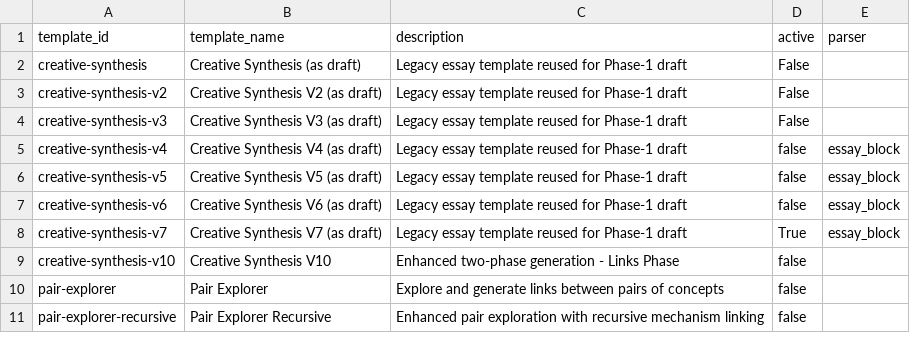
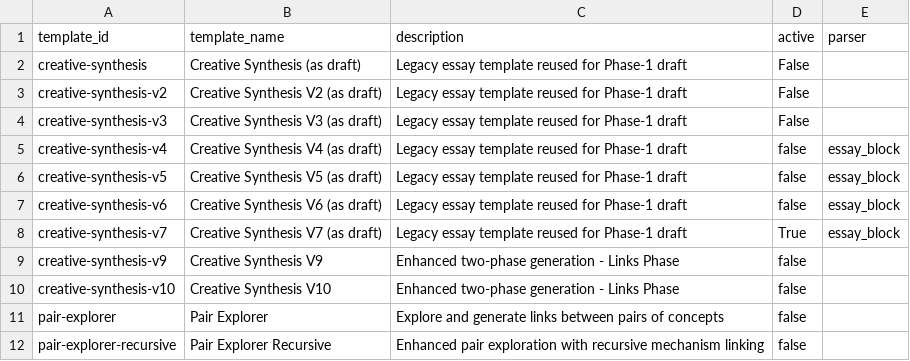
Before and after one commit to zby/DayDreamingDayDreaming, a CSV file: data/1_raw/draft_templates.csv, drawn as a sheet; only a part is shown.

Commit message:
creative synthesis v9 was used so must be reinstiated

```diff
--- a/data/1_raw/draft_templates.csv
+++ b/data/1_raw/draft_templates.csv
@@ -8,2 +8,3 @@ creative-synthesis-v6,Creative Synthesis V6 (as draft),Legacy essay template reu
 creative-synthesis-v7,Creative Synthesis V7 (as draft),Legacy essay template reused for Phase-1 draft,True,essay_block
+creative-synthesis-v9,Creative Synthesis V9,Enhanced two-phase generation - Links Phase,false,
 creative-synthesis-v10,Creative Synthesis V10,Enhanced two-phase generation - Links Phase,false,
```
Also changed, not shown: 1 other file.
